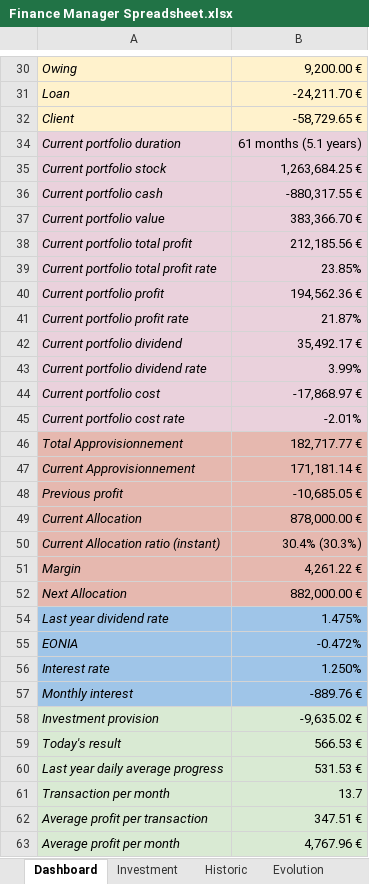
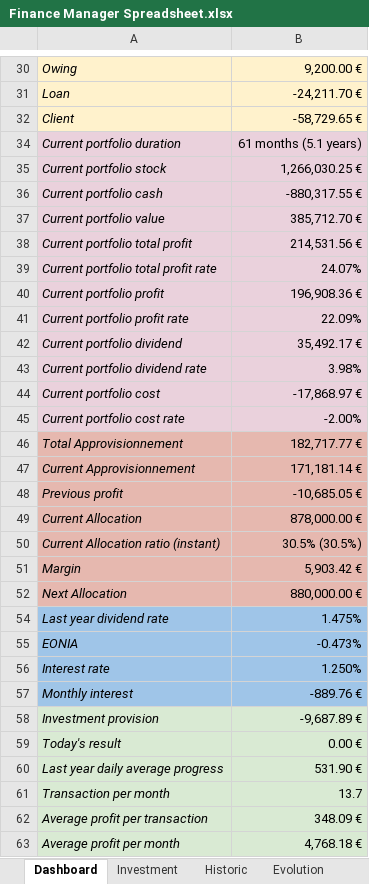
Before and after one commit to flodef/FiMs, an Excel workbook: Data/Finance Manager Spreadsheet.xlsx, sheet Dashboard, drawn as a sheet; only a part is shown, gaps mark what is left out; values as stored, in another font and other column widths than the file's, no borders; charts and pictures and conditional formats not drawn; the diff covers the shown part only; the diff names each change by its address in the sheet, - before the commit and + after, or states it on an @@ line.

```diff
--- a/Data/Finance Manager Spreadsheet.xlsx (sheet Dashboard)
+++ b/Data/Finance Manager Spreadsheet.xlsx (sheet Dashboard)
-B35: 1,263,684.25 €
+B35: 1,266,030.25 €
-B37: 383,366.70 €
+B37: 385,712.70 €
-B38: 212,185.56 €
+B38: 214,531.56 €
-B39: 23.85%
+B39: 24.07%
-B40: 194,562.36 €
+B40: 196,908.36 €
-B41: 21.87%
+B41: 22.09%
-B43: 3.99%
+B43: 3.98%
-B45: -2.01%
+B45: -2.00%
-B50: 30.4% (30.3%)
+B50: 30.5% (30.5%)
-B51: 4,261.22 €
+B51: 5,903.42 €
-B52: 882,000.00 €
+B52: 880,000.00 €
-B55: -0.472%
+B55: -0.473%
-B58: -9,635.02 €
+B58: -9,687.89 €
-B59: 566.53 €
+B59: 0.00 €
-B60: 531.53 €
+B60: 531.90 €
-B62: 347.51 €
+B62: 348.09 €
-B63: 4,767.96 €
+B63: 4,768.18 €
```
Also changed, not shown: 20 edited cells elsewhere in this sheet, sheet Historic, sheet Investment, sheet Price, sheet Evolution, sheet Allocation, sheet AssociateHistoric, other sheet tabs, formulas that keep their value, hidden cells, charts or pictures, 3 other files.
